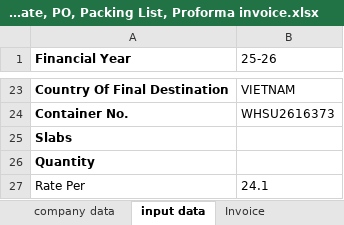
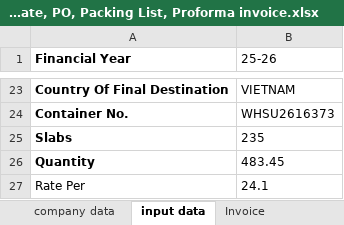
Before and after one commit to Bkexports/invoices, an Excel workbook: 25-26/Invoices 25-26/16 BK016 July 25-26 AA Stone Investment Trading Company (VK)(Nam vu) Absolute long/Invoice template, PO, Packing List, Proforma invoice.xlsx, sheet input data, drawn as a sheet; only a part is shown, gaps mark what is left out; values as stored, in another font and other column widths than the file's, no borders; conditional formats not drawn; the diff names each change by its address in the sheet, - before the commit and + after, or states it on an @@ line.

```diff
--- a/25-26/Invoices 25-26/16 BK016 July 25-26 AA Stone Investment Trading Company (VK)(Nam vu) Absolute long/Invoice template, PO, Packing List, Proforma invoice.xlsx (sheet input data)
+++ b/25-26/Invoices 25-26/16 BK016 July 25-26 AA Stone Investment Trading Company (VK)(Nam vu) Absolute long/Invoice template, PO, Packing List, Proforma invoice.xlsx (sheet input data)
-B25 (25-26): (empty)
+B25 (25-26): 235
-B26 (25-26): (empty)
+B26 (25-26): 483.45
```
Also changed, not shown: sheet PO, sheet Invoice, sheet Peacking List, 25-26/Invoices 25-26/16 BK016 July 25-26 AA Stone Investment Trading Company (VK)(Nam vu) Absolute long/measurement sheet - 15-07 -25 Absolute black Long 90 UP (RJ).xlsx, 17 other files.
